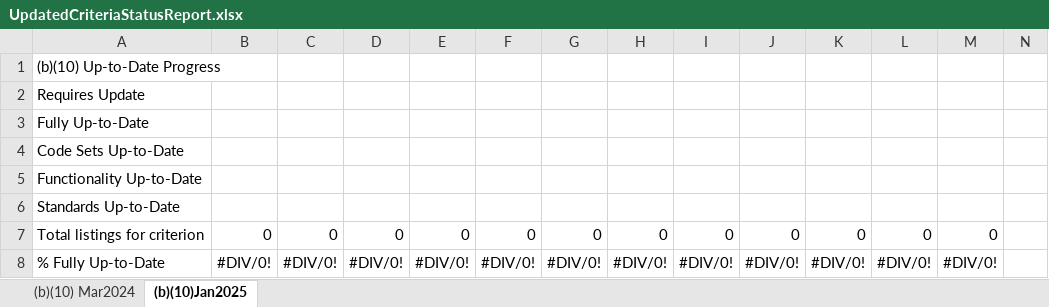
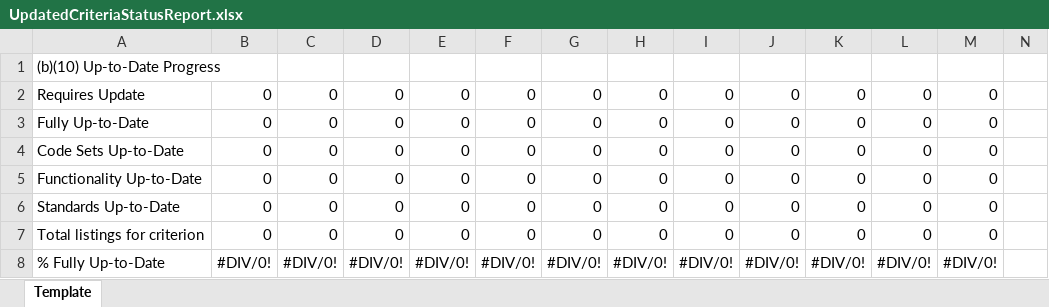
Before and after one commit to chpladmin/chpl-api, an Excel workbook: chpl/chpl-resources/src/main/resources/UpdatedCriteriaStatusReport.xlsx, sheet Template, drawn as a sheet; only a part is shown; values as stored, in another font and other column widths than the file's, no borders; charts and pictures not drawn; the diff names each change by its address in the sheet, - before the commit and + after, or states it on an @@ line.

```diff
--- a/chpl/chpl-resources/src/main/resources/UpdatedCriteriaStatusReport.xlsx (sheet Template)
+++ b/chpl/chpl-resources/src/main/resources/UpdatedCriteriaStatusReport.xlsx (sheet Template)
-sheet tab: (b)(10)Jan2025
+sheet tab: Template
-sheet tab: (b)(10) Mar2024
-B2:B6: (empty)
+B2:B6: 0
-C2:C6: (empty)
+C2:C6: 0
-D2:D6: (empty)
+D2:D6: 0
-E2:E6: (empty)
+E2:E6: 0
-F2:F6: (empty)
+F2:F6: 0
-G2:G6: (empty)
+G2:G6: 0
-H2:H6: (empty)
+H2:H6: 0
-I2:I6: (empty)
+I2:I6: 0
-J2:J6: (empty)
+J2:J6: 0
-K2:K6: (empty)
+K2:K6: 0
-L2:L6: (empty)
+L2:L6: 0
-M2:M6: (empty)
+M2:M6: 0
```
Also changed, not shown: charts or pictures, 7 other files.
